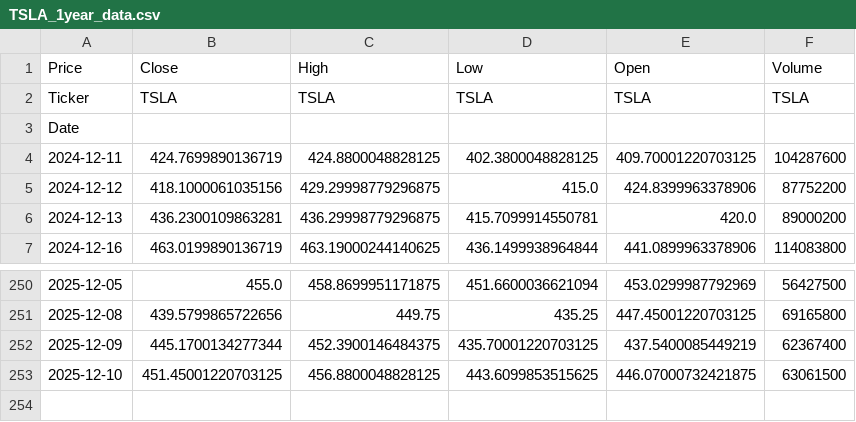
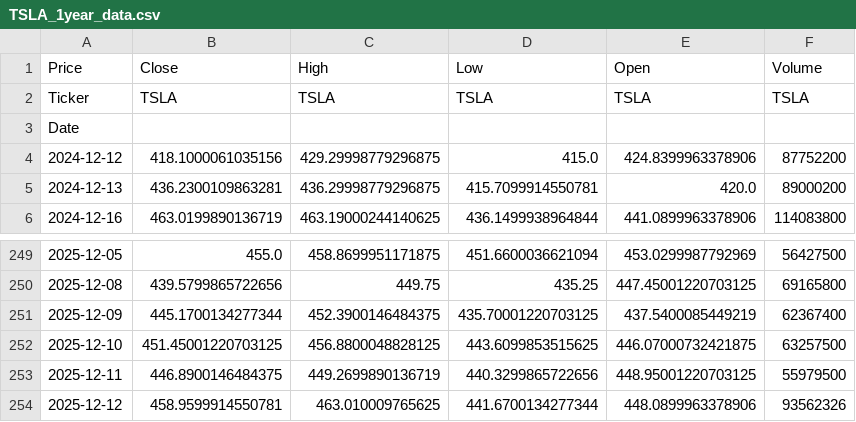
Before and after one commit to Derek-LJ/6083project, a CSV file: TSLA_1year_data.csv, drawn as a sheet; only a part is shown, gaps mark what is left out.

```diff
--- a/TSLA_1year_data.csv
+++ b/TSLA_1year_data.csv
@@ -3,3 +3,2 @@ Ticker,TSLA,TSLA,TSLA,TSLA,TSLA
 Date,,,,,
-2024-12-11,424.7699890136719,424.8800048828125,402.3800048828125,409.70001220703125,104287600
 2024-12-12,418.1000061035156,429.29998779296875,415.0,424.8399963378906,87752200
@@ -252,2 +251,4 @@ Date,,,,,
 2025-12-09,445.1700134277344,452.3900146484375,435.70001220703125,437.5400085449219,62367400
-2025-12-10,451.45001220703125,456.8800048828125,443.6099853515625,446.07000732421875,63061500
+2025-12-10,451.45001220703125,456.8800048828125,443.6099853515625,446.07000732421875,63257500
+2025-12-11,446.8900146484375,449.2699890136719,440.3299865722656,448.95001220703125,55979500
+2025-12-12,458.9599914550781,463.010009765625,441.6700134277344,448.0899963378906,93562326
```
Also changed, not shown: 7 other files.
